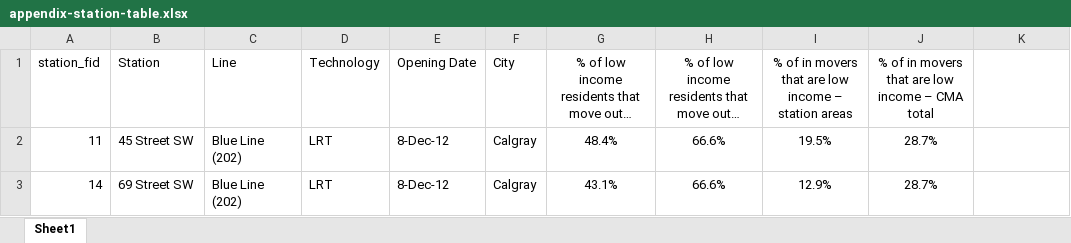
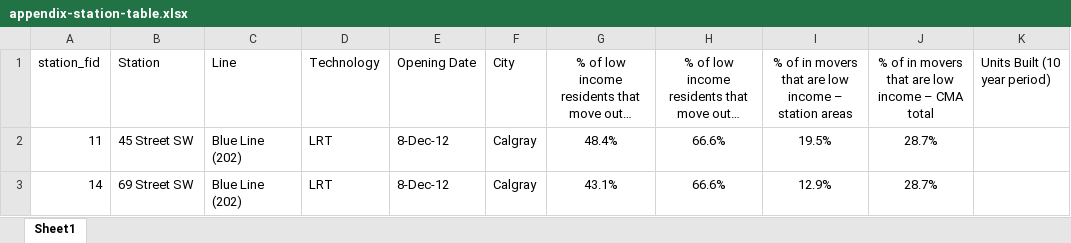
Before and after one commit to schoolofcities/tod-on-main, an Excel workbook: data/residential-mobility/historical-descriptives/appendix-station-table.xlsx, sheet Sheet1, drawn as a sheet; only a part is shown; long unchanged cells end in …; values as stored, in another font and other column widths than the file's, no borders; the diff names each change by its address in the sheet, - before the commit and + after, or states it on an @@ line.

```diff
--- a/data/residential-mobility/historical-descriptives/appendix-station-table.xlsx (sheet Sheet1)
+++ b/data/residential-mobility/historical-descriptives/appendix-station-table.xlsx (sheet Sheet1)
-K1: (empty)
+K1: Units Built (10 year period)
```
Also changed, not shown: data/residential-mobility/individual-model-scenarios/case-study-data.xlsx, 11 other files.
